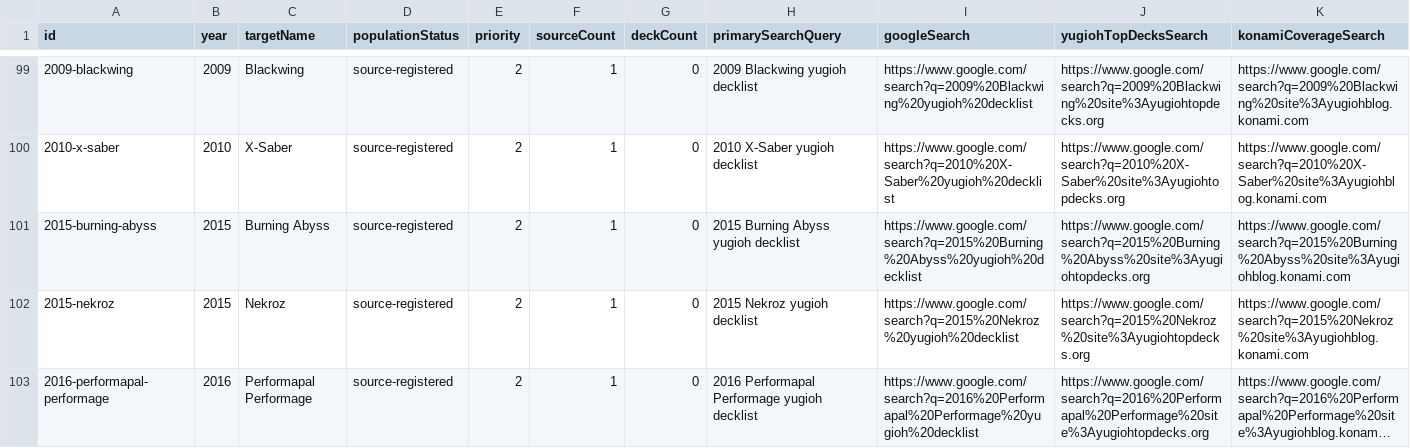
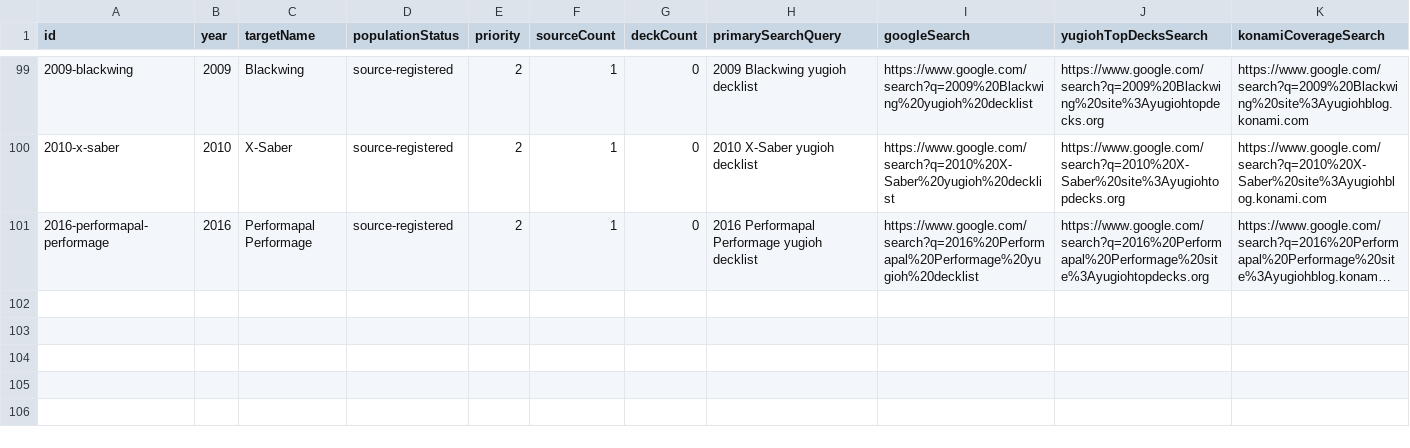
Before and after one commit to Idontyoudont/yugiohmetadecks, a CSV file: data/deckResearchQueue.csv, drawn as a sheet; only a part is shown, gaps mark what is left out; long unchanged cells end in …; rows hold the shown columns only; the diff names each change by its address in the sheet, - before the commit and + after, or states it on an @@ line.

Commit message:
Add bulk-safe imported deck collection

```diff
--- a/data/deckResearchQueue.csv
+++ b/data/deckResearchQueue.csv
-row 101: 2015-burning-abyss | 2015 | Burning Abyss | source-registered | 2 | 1 | 0 | 2015 Burning Abyss yugioh decklist | https://www.google.com/search?q=2015%20Burning%20Abyss%20yugioh%20decklist | https://www.google.com/search?q=2015%20Burning%20Abyss%20site%3Ayugiohtopdecks.org | https://www.google.com/search?q=2015%20Burning%20Abyss%20site%3Ayugiohblog.konami.com
-row 102: 2015-nekroz | 2015 | Nekroz | source-registered | 2 | 1 | 0 | 2015 Nekroz yugioh decklist | https://www.google.com/search?q=2015%20Nekroz%20yugioh%20decklist | https://www.google.com/search?q=2015%20Nekroz%20site%3Ayugiohtopdecks.org | https://www.google.com/search?q=2015%20Nekroz%20site%3Ayugiohblog.konami.com
```
Also changed, not shown: data/deckPopulationReport.csv, 14 other files.
